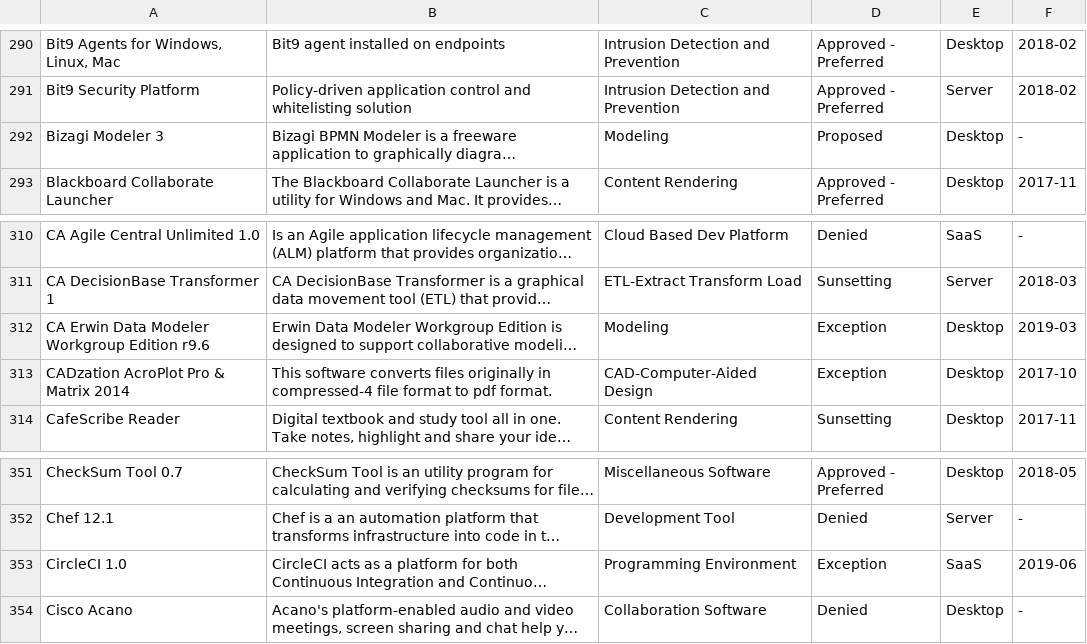
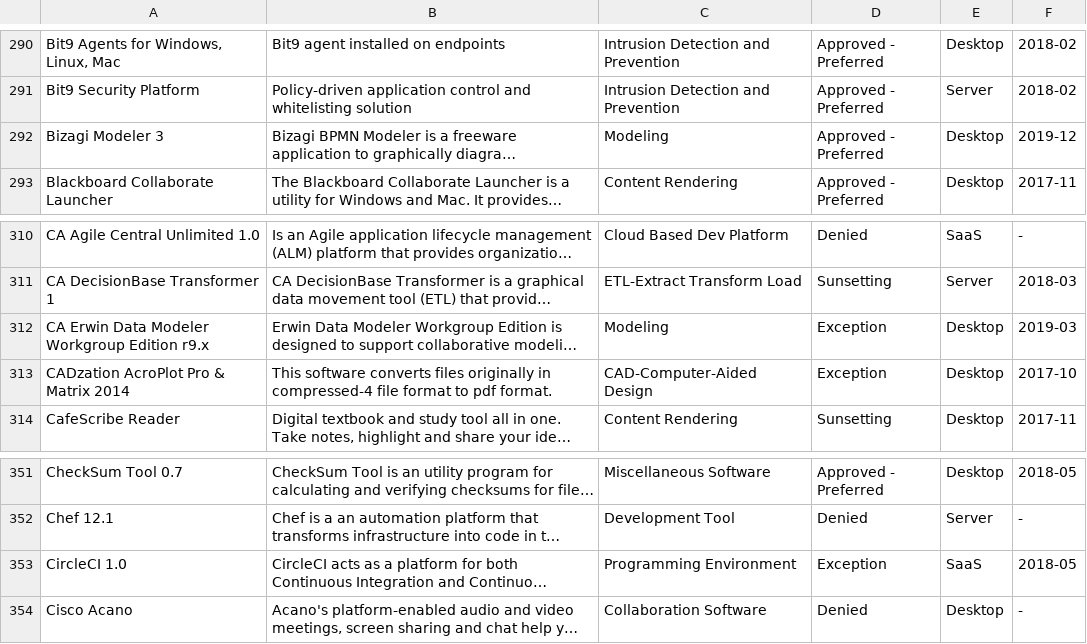
Before and after one commit to GSA/data, a CSV file: enterprise-architecture/it-standards.csv, drawn as a sheet; only a part is shown, gaps mark what is left out; long unchanged cells end in …; the diff names each change by its address in the sheet, - before the commit and + after, or states it on an @@ line.

Commit message:
update IT Standards List

```diff
--- a/enterprise-architecture/it-standards.csv
+++ b/enterprise-architecture/it-standards.csv
-D292: Proposed
+D292: Approved - Preferred
-F292: -
+F292: 2019-12
-A312: CA Erwin Data Modeler Workgroup Edition r9.6
+A312: CA Erwin Data Modeler Workgroup Edition r9.x
-F353: 2019-06
+F353: 2018-05
```
